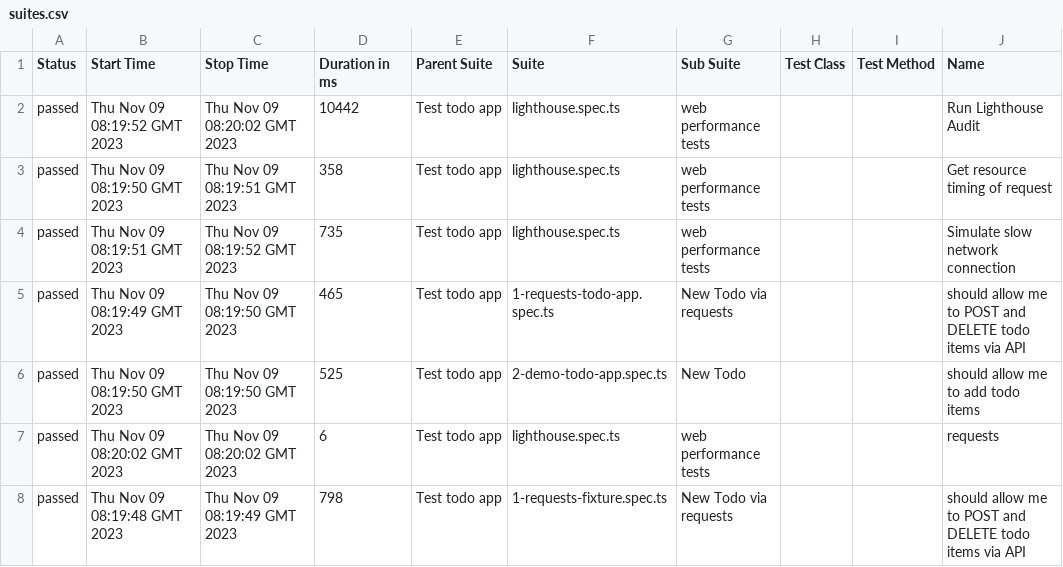
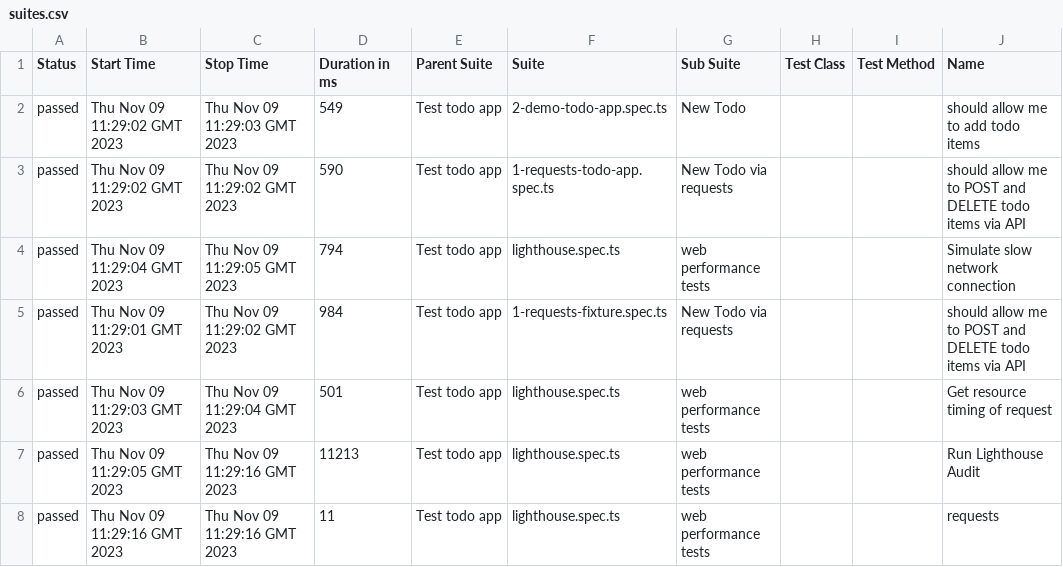
Before and after one commit to Valiantsin2021/Playwright-test-local-app-dockerized, a CSV file: data/suites.csv, drawn as a sheet; only a part is shown; the diff names each change by its address in the sheet, - before the commit and + after, or states it on an @@ line.

```diff
--- a/data/suites.csv
+++ b/data/suites.csv
-B2 (Start Time): Thu Nov 09 08:19:52 GMT 2023
+B2 (Start Time): Thu Nov 09 11:29:02 GMT 2023
-C2 (Stop Time): Thu Nov 09 08:20:02 GMT 2023
+C2 (Stop Time): Thu Nov 09 11:29:03 GMT 2023
-D2 (Duration in ms): 10442
+D2 (Duration in ms): 549
-F2 (Suite): lighthouse.spec.ts
+F2 (Suite): 2-demo-todo-app.spec.ts
-G2 (Sub Suite): web performance tests
+G2 (Sub Suite): New Todo
-J2 (Name): Run Lighthouse Audit
+J2 (Name): should allow me to add todo items
-B3 (Start Time): Thu Nov 09 08:19:50 GMT 2023
+B3 (Start Time): Thu Nov 09 11:29:02 GMT 2023
-C3 (Stop Time): Thu Nov 09 08:19:51 GMT 2023
+C3 (Stop Time): Thu Nov 09 11:29:02 GMT 2023
-D3 (Duration in ms): 358
+D3 (Duration in ms): 590
-F3 (Suite): lighthouse.spec.ts
+F3 (Suite): 1-requests-todo-app.spec.ts
-G3 (Sub Suite): web performance tests
+G3 (Sub Suite): New Todo via requests
-J3 (Name): Get resource timing of request
+J3 (Name): should allow me to POST and DELETE todo items via API
-B4 (Start Time): Thu Nov 09 08:19:51 GMT 2023
+B4 (Start Time): Thu Nov 09 11:29:04 GMT 2023
-C4 (Stop Time): Thu Nov 09 08:19:52 GMT 2023
+C4 (Stop Time): Thu Nov 09 11:29:05 GMT 2023
-D4 (Duration in ms): 735
+D4 (Duration in ms): 794
-B5 (Start Time): Thu Nov 09 08:19:49 GMT 2023
+B5 (Start Time): Thu Nov 09 11:29:01 GMT 2023
-C5 (Stop Time): Thu Nov 09 08:19:50 GMT 2023
+C5 (Stop Time): Thu Nov 09 11:29:02 GMT 2023
-D5 (Duration in ms): 465
+D5 (Duration in ms): 984
-F5 (Suite): 1-requests-todo-app.spec.ts
+F5 (Suite): 1-requests-fixture.spec.ts
-B6 (Start Time): Thu Nov 09 08:19:50 GMT 2023
+B6 (Start Time): Thu Nov 09 11:29:03 GMT 2023
-C6 (Stop Time): Thu Nov 09 08:19:50 GMT 2023
+C6 (Stop Time): Thu Nov 09 11:29:04 GMT 2023
-D6 (Duration in ms): 525
+D6 (Duration in ms): 501
-F6 (Suite): 2-demo-todo-app.spec.ts
+F6 (Suite): lighthouse.spec.ts
-G6 (Sub Suite): New Todo
+G6 (Sub Suite): web performance tests
-J6 (Name): should allow me to add todo items
+J6 (Name): Get resource timing of request
-B7 (Start Time): Thu Nov 09 08:20:02 GMT 2023
+B7 (Start Time): Thu Nov 09 11:29:05 GMT 2023
-C7 (Stop Time): Thu Nov 09 08:20:02 GMT 2023
+C7 (Stop Time): Thu Nov 09 11:29:16 GMT 2023
-D7 (Duration in ms): 6
+D7 (Duration in ms): 11213
-J7 (Name): requests
+J7 (Name): Run Lighthouse Audit
-B8 (Start Time): Thu Nov 09 08:19:48 GMT 2023
+B8 (Start Time): Thu Nov 09 11:29:16 GMT 2023
-C8 (Stop Time): Thu Nov 09 08:19:49 GMT 2023
+C8 (Stop Time): Thu Nov 09 11:29:16 GMT 2023
-D8 (Duration in ms): 798
+D8 (Duration in ms): 11
-F8 (Suite): 1-requests-fixture.spec.ts
+F8 (Suite): lighthouse.spec.ts
-G8 (Sub Suite): New Todo via requests
+G8 (Sub Suite): web performance tests
-J8 (Name): should allow me to POST and DELETE todo items via API
+J8 (Name): requests
```
Also changed, not shown: 35 other files.
